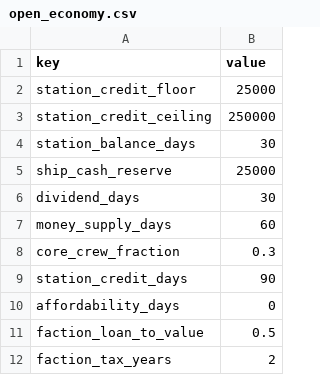
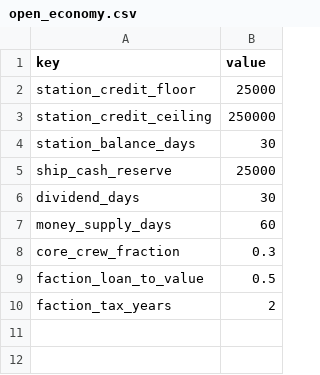
Before and after one commit to irigi/SpaceTrains, a CSV file: data/economy/open_economy.csv, drawn as a sheet; the diff names each change by its address in the sheet, - before the commit and + after, or states it on an @@ line.

```diff
--- a/data/economy/open_economy.csv
+++ b/data/economy/open_economy.csv
-row 9: station_credit_days | 90
-row 10: affordability_days | 0
```
Also changed, not shown: 7 other files.
